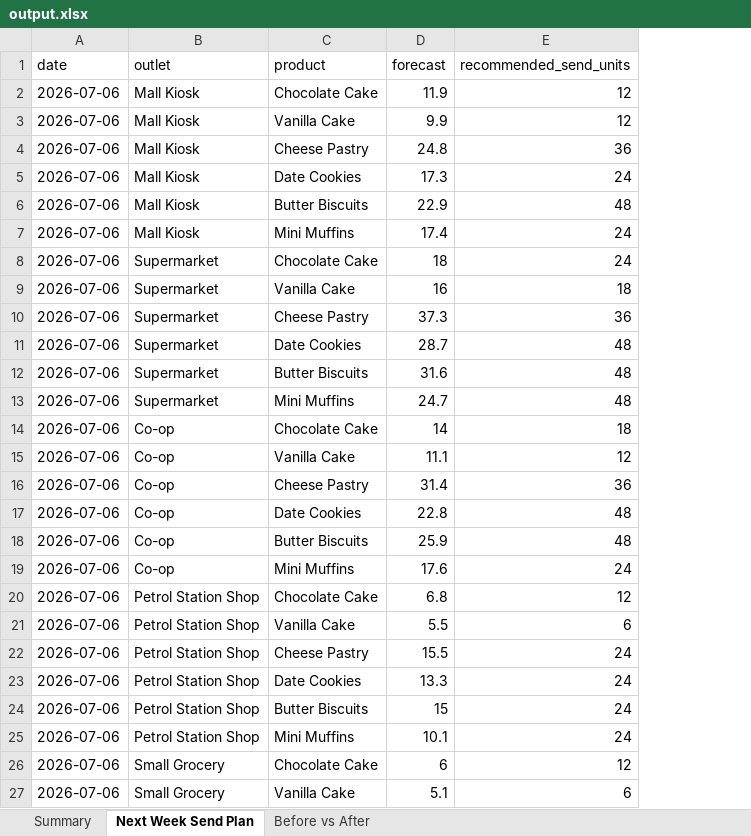
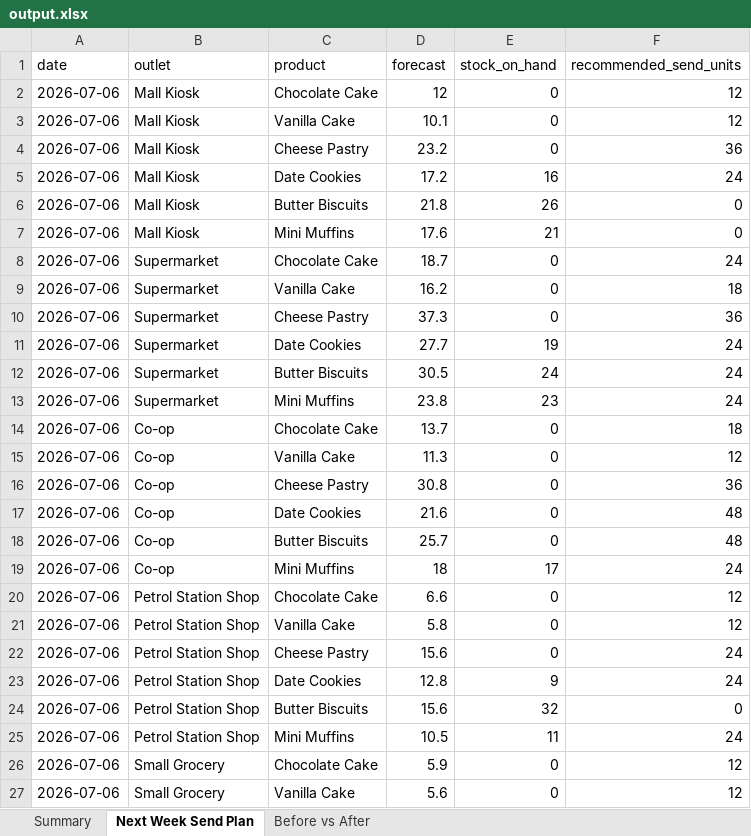
Before and after one commit to arbaznivsekar/wafir-forecasting-demo, an Excel workbook: output.xlsx, sheet Next Week Send Plan, drawn as a sheet; only a part is shown; values as stored, in another font and other column widths than the file's, no borders; addresses are those after the commit; the diff covers the shown part only; the diff names each change by its address in the sheet, - before the commit and + after, or states it on an @@ line.

Commit message:
Net stock on hand in the plan, smoother model, new headline numbers

```diff
--- a/output.xlsx (sheet Next Week Send Plan)
+++ b/output.xlsx (sheet Next Week Send Plan)
+column E (stock_on_hand), rows 2-27: 0 | 0 | 0 | 16 | 26 | 21 | 0 | 0 | 0 | 19 | 24 | 23 | 0 | 0 | 0 | 0 | 0 | 17 | 0 | 0 | 0 | 9 | 32 | 11 | 0 | 0
-D2 (forecast): 11.9
+D2 (forecast): 12
-D3 (forecast): 9.9
+D3 (forecast): 10.1
-D4 (forecast): 24.8
+D4 (forecast): 23.2
-D5 (forecast): 17.3
+D5 (forecast): 17.2
-D6 (forecast): 22.9
+D6 (forecast): 21.8
-F6 (recommended_send_units): 48
+F6 (recommended_send_units): 0
-D7 (forecast): 17.4
+D7 (forecast): 17.6
-F7 (recommended_send_units): 24
+F7 (recommended_send_units): 0
-D8 (forecast): 18
+D8 (forecast): 18.7
-D9 (forecast): 16
+D9 (forecast): 16.2
-D11 (forecast): 28.7
+D11 (forecast): 27.7
-F11:F13 (recommended_send_units): 48
+F11:F13 (recommended_send_units): 24
-D12 (forecast): 31.6
+D12 (forecast): 30.5
-D13 (forecast): 24.7
+D13 (forecast): 23.8
-D14 (forecast): 14
+D14 (forecast): 13.7
-D15 (forecast): 11.1
+D15 (forecast): 11.3
-D16 (forecast): 31.4
+D16 (forecast): 30.8
-D17 (forecast): 22.8
+D17 (forecast): 21.6
-D18 (forecast): 25.9
+D18 (forecast): 25.7
-D19 (forecast): 17.6
+D19 (forecast): 18
-D20 (forecast): 6.8
+D20 (forecast): 6.6
-D21 (forecast): 5.5
+D21 (forecast): 5.8
-F21 (recommended_send_units): 6
+F21 (recommended_send_units): 12
-D22 (forecast): 15.5
+D22 (forecast): 15.6
-D23 (forecast): 13.3
+D23 (forecast): 12.8
-D24 (forecast): 15
+D24 (forecast): 15.6
-F24 (recommended_send_units): 24
+F24 (recommended_send_units): 0
-D25 (forecast): 10.1
+D25 (forecast): 10.5
-D26 (forecast): 6
+D26 (forecast): 5.9
-D27 (forecast): 5.1
+D27 (forecast): 5.6
-F27 (recommended_send_units): 6
+F27 (recommended_send_units): 12
```
Also changed, not shown: 245 edited cells elsewhere in this sheet, sheet Before vs After, sheet Summary, 9 other files.
